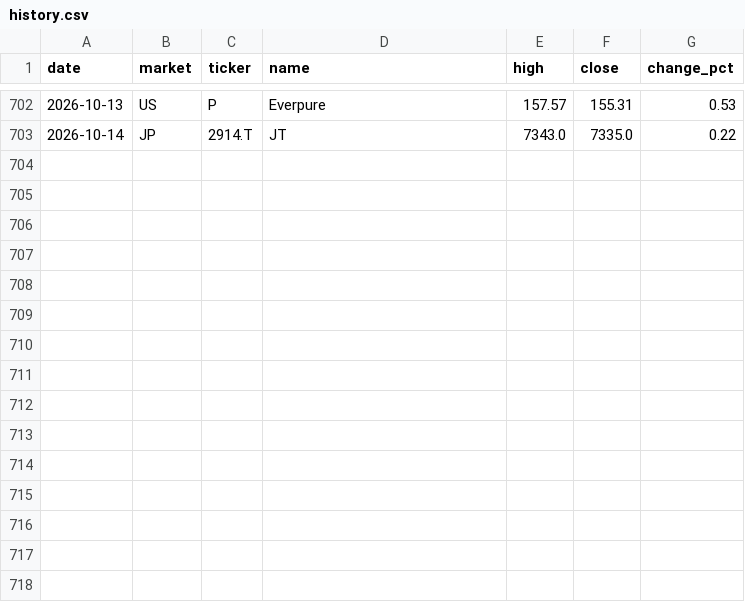
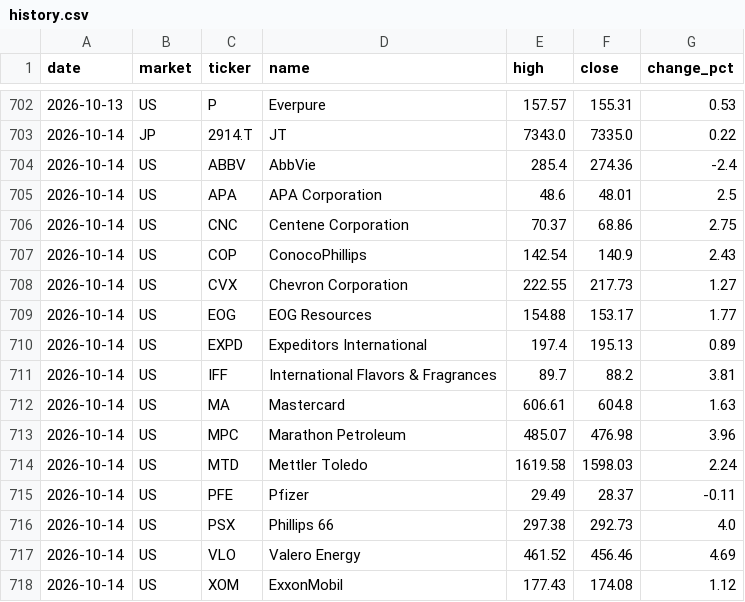
Before and after one commit to su402011-hash/high52-scanner, a CSV file: outputs/history.csv, drawn as a sheet; only a part is shown, gaps mark what is left out.

```diff
--- a/outputs/history.csv
+++ b/outputs/history.csv
@@ -703 +703,16 @@
 2026-10-14,JP,2914.T,JT,7343.0,7335.0,0.22
+2026-10-14,US,ABBV,AbbVie,285.4,274.36,-2.4
+2026-10-14,US,APA,APA Corporation,48.6,48.01,2.5
+2026-10-14,US,CNC,Centene Corporation,70.37,68.86,2.75
+2026-10-14,US,COP,ConocoPhillips,142.54,140.9,2.43
+2026-10-14,US,CVX,Chevron Corporation,222.55,217.73,1.27
+2026-10-14,US,EOG,EOG Resources,154.88,153.17,1.77
+2026-10-14,US,EXPD,Expeditors International,197.4,195.13,0.89
+2026-10-14,US,IFF,International Flavors & Fragrances,89.7,88.2,3.81
+2026-10-14,US,MA,Mastercard,606.61,604.8,1.63
+2026-10-14,US,MPC,Marathon Petroleum,485.07,476.98,3.96
+2026-10-14,US,MTD,Mettler Toledo,1619.58,1598.03,2.24
+2026-10-14,US,PFE,Pfizer,29.49,28.37,-0.11
+2026-10-14,US,PSX,Phillips 66,297.38,292.73,4.0
+2026-10-14,US,VLO,Valero Energy,461.52,456.46,4.69
+2026-10-14,US,XOM,ExxonMobil,177.43,174.08,1.12
```
Also changed, not shown: outputs/ranking.csv, 3 other files.
